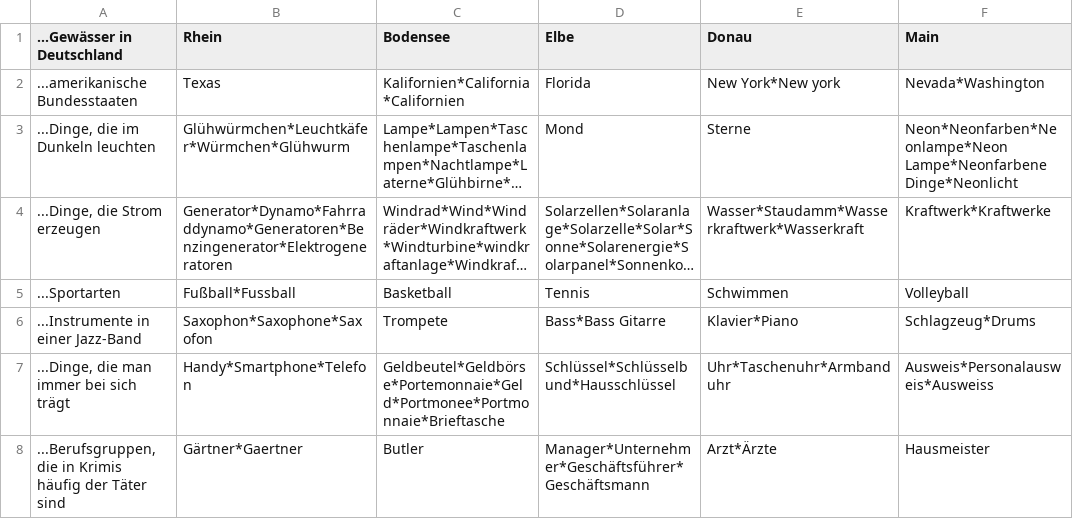
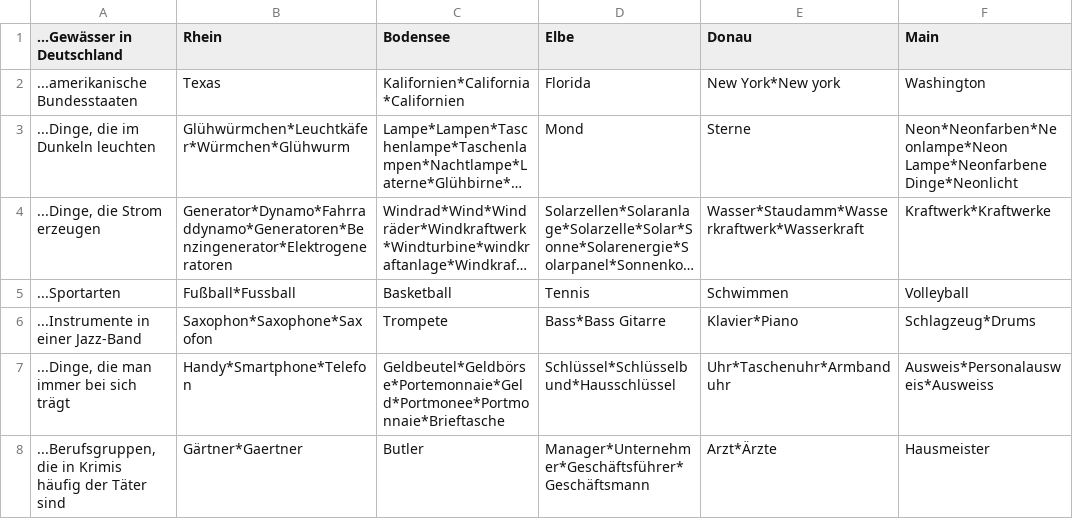
Before and after one commit to LMUMelessa/socialpunishment, a CSV file: data.csv, drawn as a sheet; only a part is shown; long unchanged cells end in …; the diff names each change by its address in the sheet, - before the commit and + after, or states it on an @@ line.

Commit message:
fix answer

```diff
--- a/data.csv
+++ b/data.csv
-F2 (Main): Nevada*Washington
+F2 (Main): Washington
```
